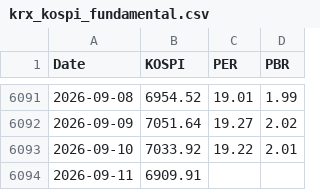
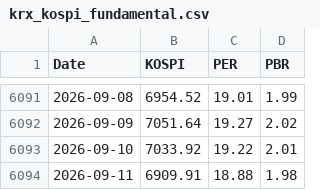
Before and after one commit to sonosgg-debug/streamlit-15-MonthlyReview, a CSV file: data/krx_kospi_fundamental.csv, drawn as a sheet; only a part is shown, gaps mark what is left out.

Commit message:
fix: KOSPI 9월 11일 PER(18.88)/PBR(1.98) 최신치 반영 및 KRX 실시간 하이브리드 동기화 구현

```diff
--- a/data/krx_kospi_fundamental.csv
+++ b/data/krx_kospi_fundamental.csv
@@ -6093,2 +6093,2 @@ Date,KOSPI,PER,PBR
 2026-09-10,7033.92,19.22,2.01
-2026-09-11,6909.91,,
+2026-09-11,6909.91,18.88,1.98
```
Also changed, not shown: 1 other file.
